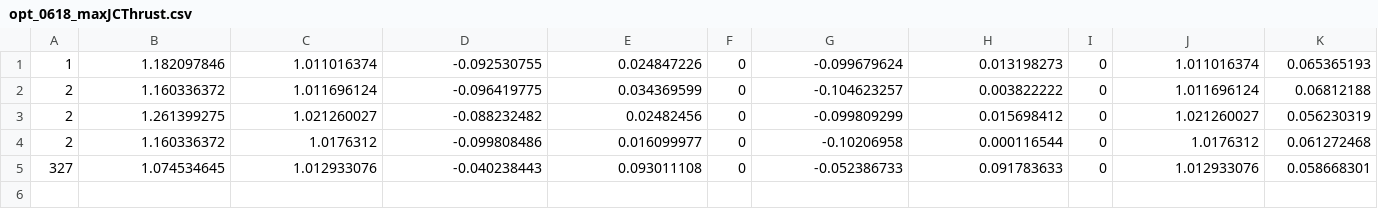
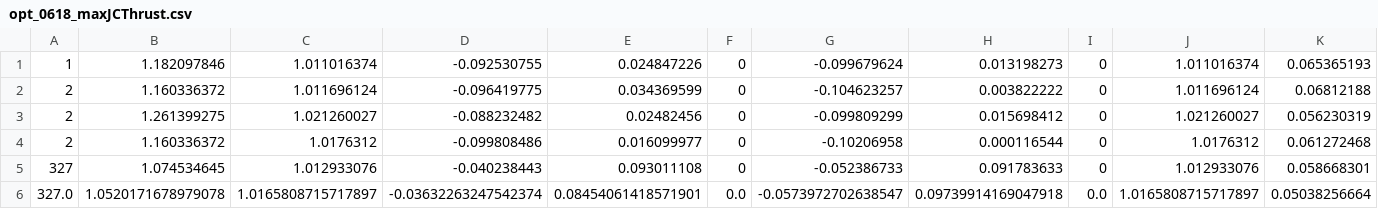
Before and after one commit to Yuricst/SailorMoon.jl, a CSV file: run/data/opt_0618_maxJCThrust.csv, drawn as a sheet; only a part is shown; rows hold the shown columns only; the diff names each change by its address in the sheet, - before the commit and + after, or states it on an @@ line.

```diff
--- a/run/data/opt_0618_maxJCThrust.csv
+++ b/run/data/opt_0618_maxJCThrust.csv
+row 6: 327.0 | 1.0520171678979078 | 1.0165808715717897 | -0.03632263247542374 | 0.08454061418571901 | 0.0 | -0.0573972702638547 | 0.09739914169047918 | 0.0 | 1.0165808715717897 | 0.05038256664
```
Also changed, not shown: run/data/opt_0618_velThrust.csv, 15 other files.
